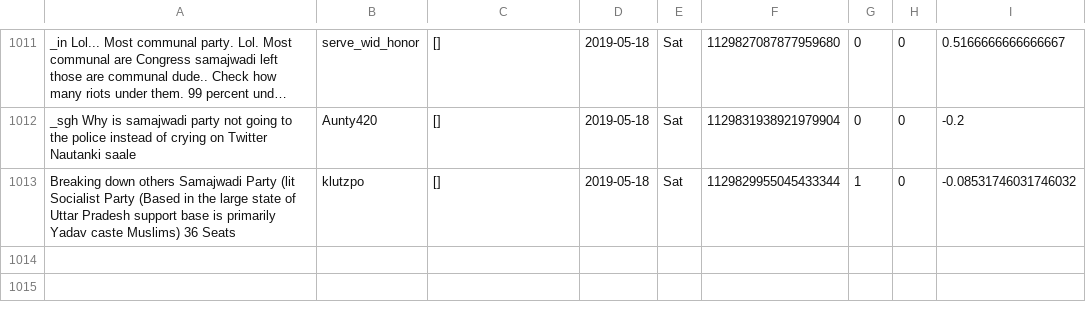
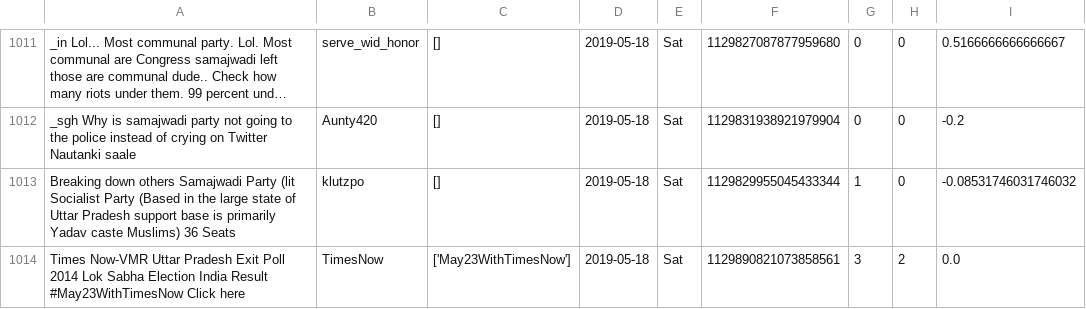
Before and after one commit to itsDevhere/DataRepo, a CSV file: Samajwadi_cleaned.csv, drawn as a sheet; only a part is shown, gaps mark what is left out; long unchanged cells end in …; the diff names each change by its address in the sheet, - before the commit and + after, or states it on an @@ line.

```diff
--- a/Samajwadi_cleaned.csv
+++ b/Samajwadi_cleaned.csv
+row 1014: Times Now-VMR Uttar Pradesh Exit Poll 2014 Lok Sabha Election India Result #May23WithTimesNow Click here | TimesNow | ['May23WithTimesNow'] | 2019-05-18 | Sat | 1129890821073858561 | 3 | 2 | 0.0
```
Also changed, not shown: RJD_cleaned.csv, 1 other file.
